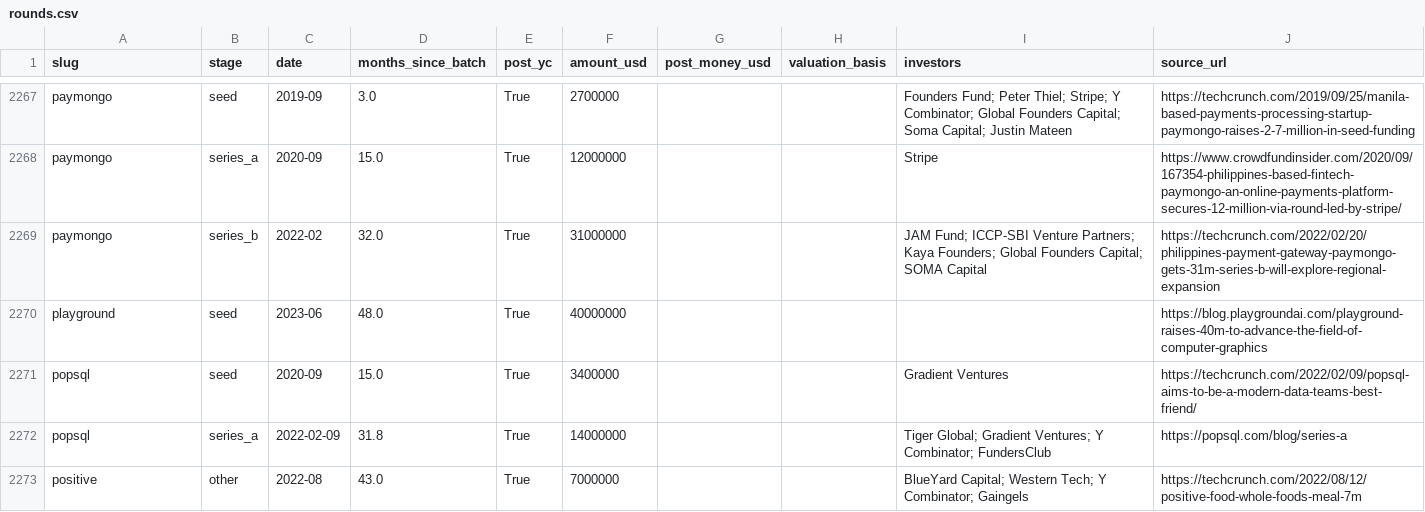
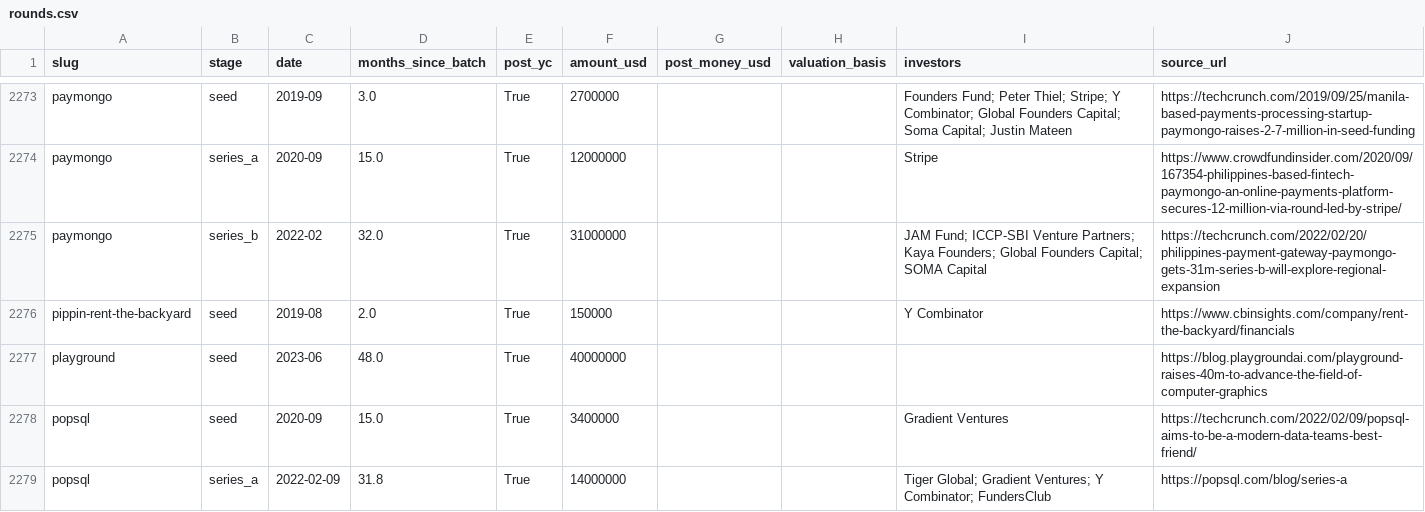
Before and after one commit to edison16a/yc-startup-life, a CSV file: data/rounds.csv, drawn as a sheet; only a part is shown, gaps mark what is left out; the shorter side is filled out with more unchanged rows; the diff covers the shown part only; the diff names each change by its address in the sheet, - before the commit and + after, or states it on an @@ line.

```diff
--- a/data/rounds.csv
+++ b/data/rounds.csv
+row 2276: pippin-rent-the-backyard | seed | 2019-08 | 2.0 | True | 150000 |  |  | Y Combinator | https://www.cbinsights.com/company/rent-the-backyard/financials
```
Also changed, not shown: 13 added rows elsewhere in this file, 22 other files.
